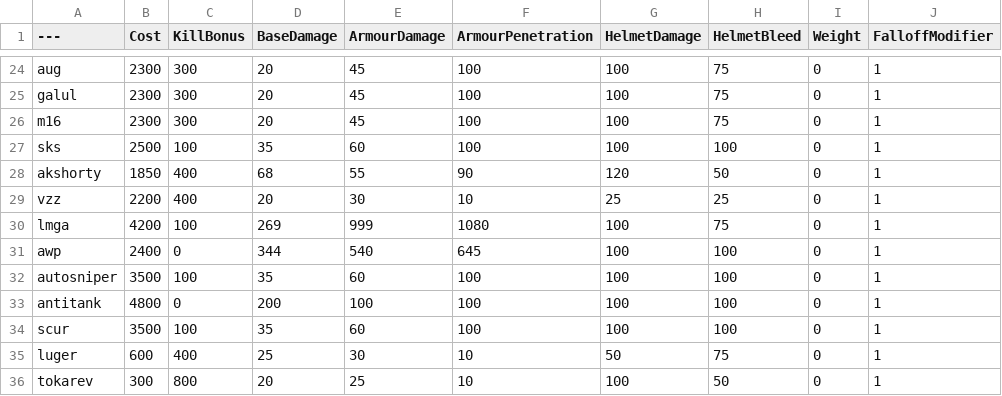
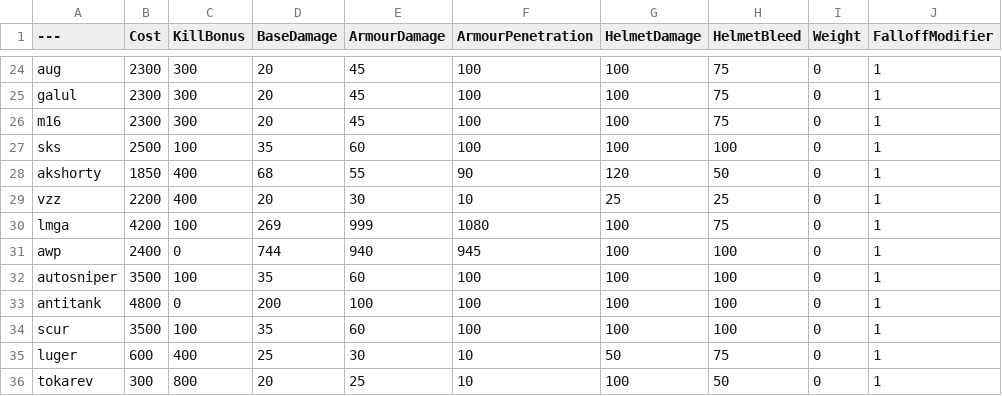
Before and after one commit to asd12da2ffa36f/BalancingTable, a CSV file: BalancingTable.csv, drawn as a sheet; only a part is shown, gaps mark what is left out; the diff names each change by its address in the sheet, - before the commit and + after, or states it on an @@ line.

Commit message:
Update BalancingTable.csv

```diff
--- a/BalancingTable.csv
+++ b/BalancingTable.csv
-D31 (BaseDamage): 344
+D31 (BaseDamage): 744
-E31 (ArmourDamage): 540
+E31 (ArmourDamage): 940
-F31 (ArmourPenetration): 645
+F31 (ArmourPenetration): 945
```
